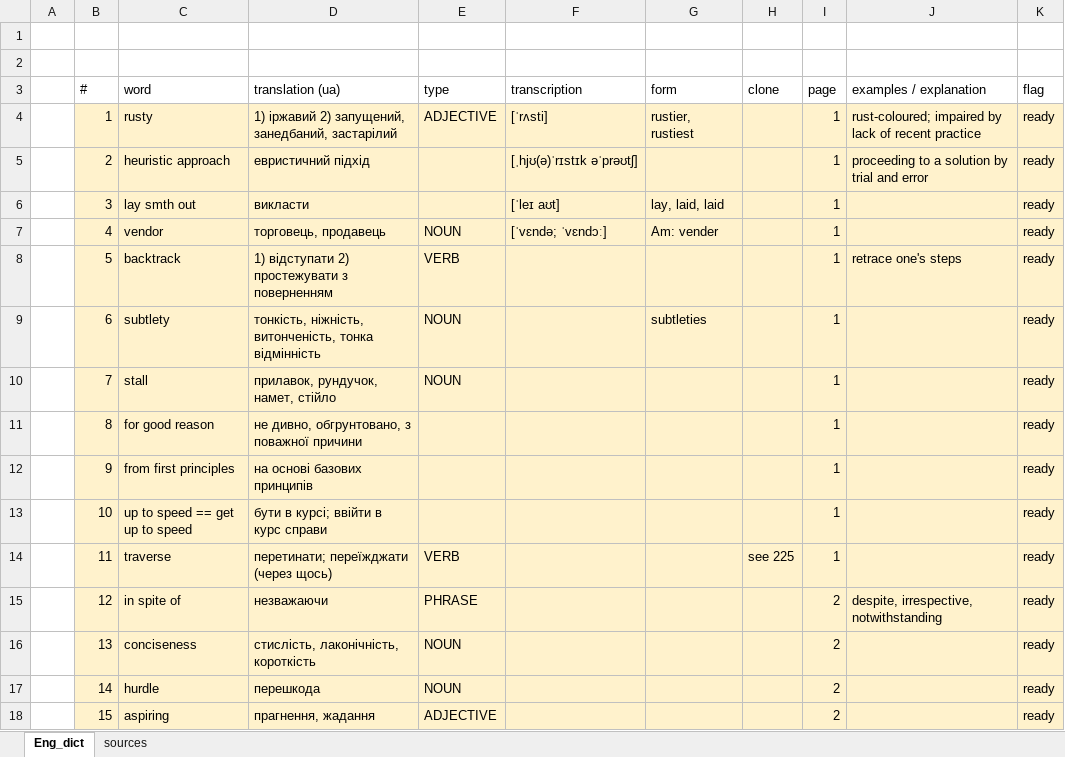
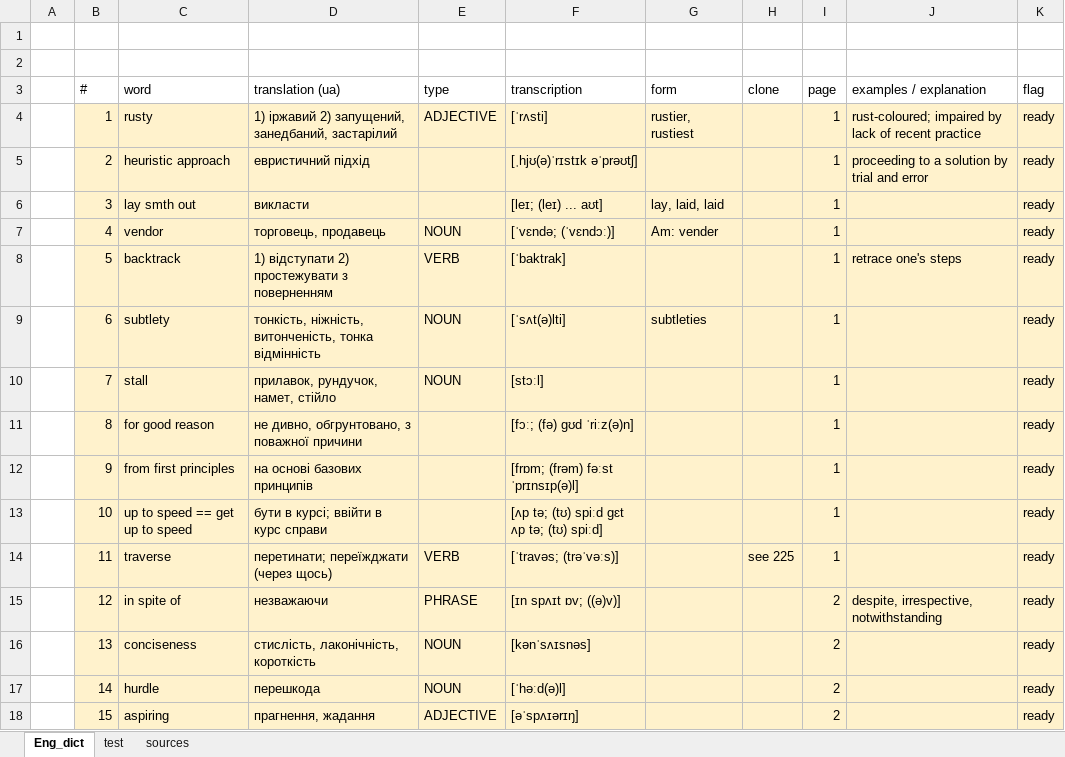
Before and after one commit to myshkarus/qd, an Excel workbook: dict.xlsx, sheet Eng_dict, drawn as a sheet; values as stored, in another font and other column widths than the file's, no borders; table styles not drawn; the diff names each change by its address in the sheet, - before the commit and + after, or states it on an @@ line.

```diff
--- a/dict.xlsx (sheet Eng_dict)
+++ b/dict.xlsx (sheet Eng_dict)
+sheet tab: test
-F6 (transcription): [ˈleɪ aʊt]
+F6 (transcription): [leɪ; (leɪ) ... aʊt]
-F7 (transcription): [ˈvɛndə; ˈvɛndɔː]
+F7 (transcription): [ˈvɛndə; (ˈvɛndɔː)]
-F8 (transcription): (empty)
+F8 (transcription): [ˈbaktrak]
-F9 (transcription): (empty)
+F9 (transcription): [ˈsʌt(ə)lti]
-F10 (transcription): (empty)
+F10 (transcription): [stɔːl]
-F11 (transcription): (empty)
+F11 (transcription): [fɔː; (fə) ɡʊd ˈriːz(ə)n]
-F12 (transcription): (empty)
+F12 (transcription): [frɒm; (frəm) fəːst ˈprɪnsɪp(ə)l]
-F13 (transcription): (empty)
+F13 (transcription): [ʌp tə; (tʊ) spiːd ɡɛt ʌp tə; (tʊ) spiːd]
-F14 (transcription): (empty)
+F14 (transcription): [ˈtravəs; (trəˈvəːs)]
-F15 (transcription): (empty)
+F15 (transcription): [ɪn spʌɪt ɒv; ((ə)v)]
-F16 (transcription): (empty)
+F16 (transcription): [kənˈsʌɪsnəs]
-F17 (transcription): (empty)
+F17 (transcription): [ˈhəːd(ə)l]
-F18 (transcription): (empty)
+F18 (transcription): [əˈspʌɪərɪŋ]
```
Also changed, not shown: 6 other files.
